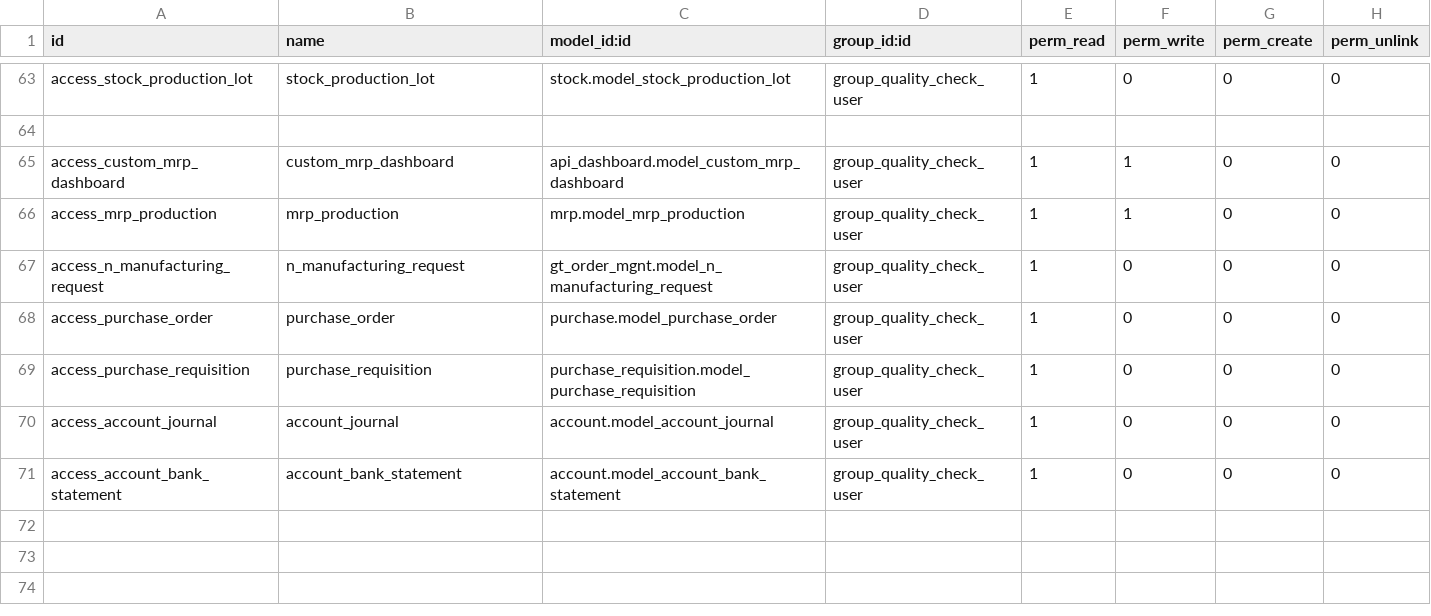
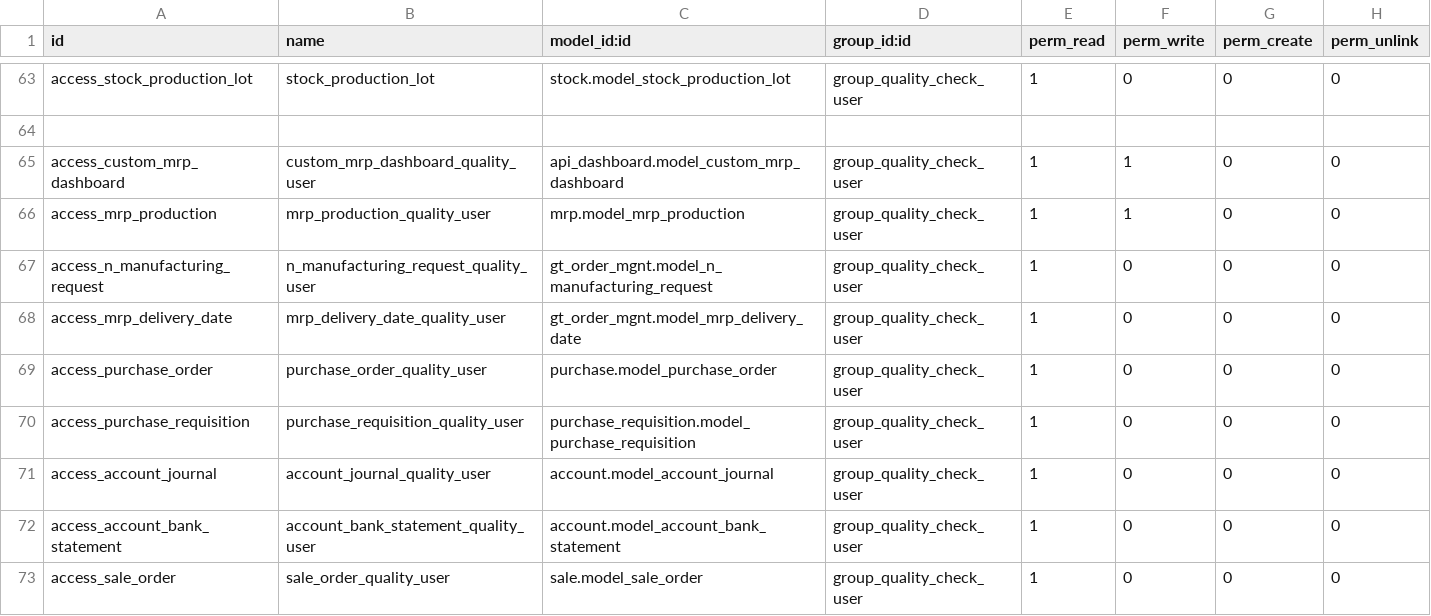
Before and after one commit to sagarrt/Testing1, a CSV file: security/ir.model.access.csv, drawn as a sheet; only a part is shown, gaps mark what is left out.

```diff
--- a/security/ir.model.access.csv
+++ b/security/ir.model.access.csv
@@ -64,8 +64,10 @@ access_stock_production_lot,stock_production_lot,stock.model_stock_production_lo
 ,,,,,,,
-access_custom_mrp_dashboard,custom_mrp_dashboard,api_dashboard.model_custom_mrp_dashboard,group_quality_check_user,1,1,0,0
-access_mrp_production,mrp_production,mrp.model_mrp_production,group_quality_check_user,1,1,0,0
-access_n_manufacturing_request,n_manufacturing_request,gt_order_mgnt.model_n_manufacturing_request,group_quality_check_user,1,0,0,0
-access_purchase_order,purchase_order,purchase.model_purchase_order,group_quality_check_user,1,0,0,0
-access_purchase_requisition,purchase_requisition,purchase_requisition.model_purchase_requisition,group_quality_check_user,1,0,0,0
-access_account_journal,account_journal,account.model_account_journal,group_quality_check_user,1,0,0,0
-access_account_bank_statement,account_bank_statement,account.model_account_bank_statement,group_quality_check_user,1,0,0,0
+access_custom_mrp_dashboard,custom_mrp_dashboard_quality_user,api_dashboard.model_custom_mrp_dashboard,group_quality_check_user,1,1,0,0
+access_mrp_production,mrp_production_quality_user,mrp.model_mrp_production,group_quality_check_user,1,1,0,0
+access_n_manufacturing_request,n_manufacturing_request_quality_user,gt_order_mgnt.model_n_manufacturing_request,group_quality_check_user,1,0,0,0
+access_mrp_delivery_date,mrp_delivery_date_quality_user,gt_order_mgnt.model_mrp_delivery_date,group_quality_check_user,1,0,0,0
+access_purchase_order,purchase_order_quality_user,purchase.model_purchase_order,group_quality_check_user,1,0,0,0
+access_purchase_requisition,purchase_requisition_quality_user,purchase_requisition.model_purchase_requisition,group_quality_check_user,1,0,0,0
+access_account_journal,account_journal_quality_user,account.model_account_journal,group_quality_check_user,1,0,0,0
+access_account_bank_statement,account_bank_statement_quality_user,account.model_account_bank_statement,group_quality_check_user,1,0,0,0
+access_sale_order,sale_order_quality_user,sale.model_sale_order,group_quality_check_user,1,0,0,0
```
Also changed, not shown: 14 other files.
